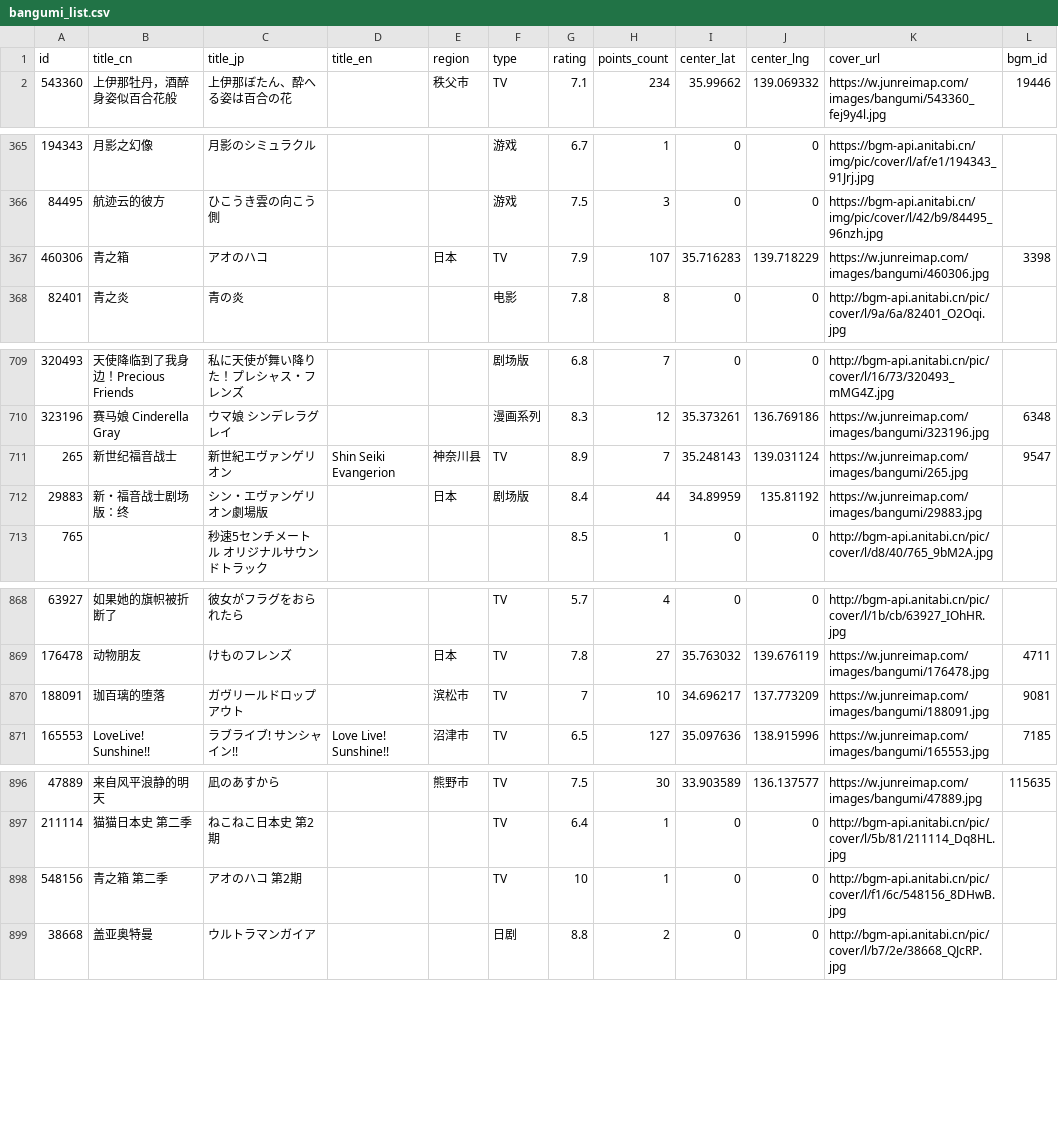
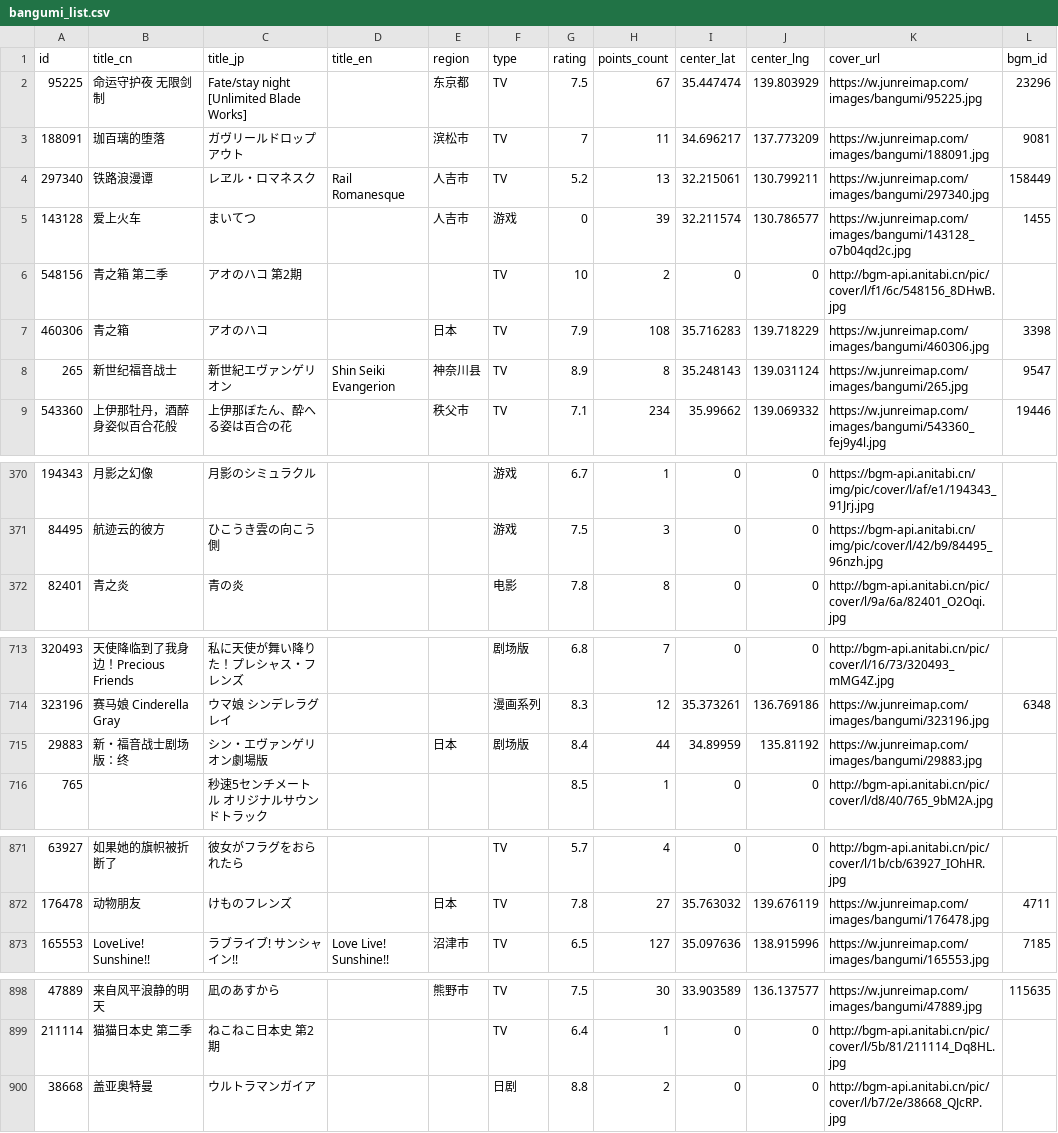
Before and after one commit to Xmader/anitabi_backup, a CSV file: data/bangumi_list.csv, drawn as a sheet; only a part is shown, gaps mark what is left out; removed rows and columns are numbered as before the commit, all else as after; the diff names each change by its address in the sheet, - before the commit and + after, or states it on an @@ line.

```diff
--- a/data/bangumi_list.csv
+++ b/data/bangumi_list.csv
@@ row 349 moved to row 2: 95225 @@
+row 3: 188091 | 珈百璃的堕落 | ガヴリールドロップアウト |  | 滨松市 | TV | 7 | 11 | 34.696217 | 137.773209 | https://w.junreimap.com/images/bangumi/188091.jpg | 9081
@@ row 1306 moved to row 4: 297340 @@
@@ row 136 moved to row 5: 143128 @@
+row 6: 548156 | 青之箱 第二季 | アオのハコ 第2期 |  |  | TV | 10 | 2 | 0 | 0 | http://bgm-api.anitabi.cn/pic/cover/l/f1/6c/548156_8DHwB.jpg
+row 7: 460306 | 青之箱 | アオのハコ |  | 日本 | TV | 7.9 | 108 | 35.716283 | 139.718229 | https://w.junreimap.com/images/bangumi/460306.jpg | 3398
+row 8: 265 | 新世纪福音战士 | 新世紀エヴァンゲリオン | Shin Seiki Evangerion | 神奈川县 | TV | 8.9 | 8 | 35.248143 | 139.031124 | https://w.junreimap.com/images/bangumi/265.jpg | 9547
-row 367: 460306 | 青之箱 | アオのハコ |  | 日本 | TV | 7.9 | 107 | 35.716283 | 139.718229 | https://w.junreimap.com/images/bangumi/460306.jpg | 3398
-row 711: 265 | 新世纪福音战士 | 新世紀エヴァンゲリオン | Shin Seiki Evangerion | 神奈川县 | TV | 8.9 | 7 | 35.248143 | 139.031124 | https://w.junreimap.com/images/bangumi/265.jpg | 9547
-row 870: 188091 | 珈百璃的堕落 | ガヴリールドロップアウト |  | 滨松市 | TV | 7 | 10 | 34.696217 | 137.773209 | https://w.junreimap.com/images/bangumi/188091.jpg | 9081
-row 898: 548156 | 青之箱 第二季 | アオのハコ 第2期 |  |  | TV | 10 | 1 | 0 | 0 | http://bgm-api.anitabi.cn/pic/cover/l/f1/6c/548156_8DHwB.jpg
```
Also changed, not shown: 30 other files.
